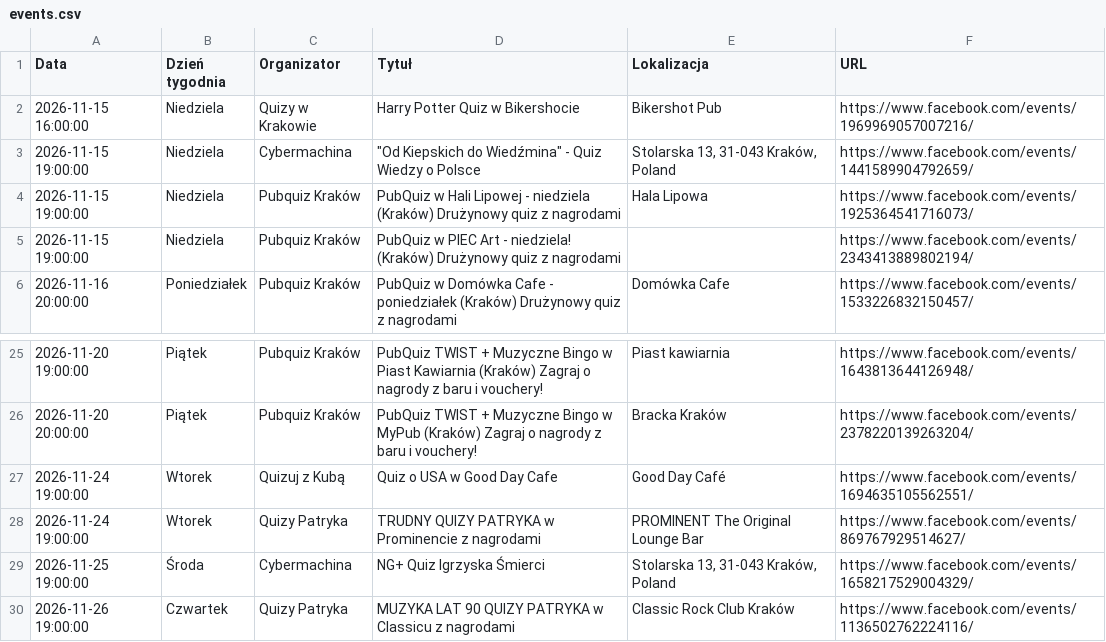
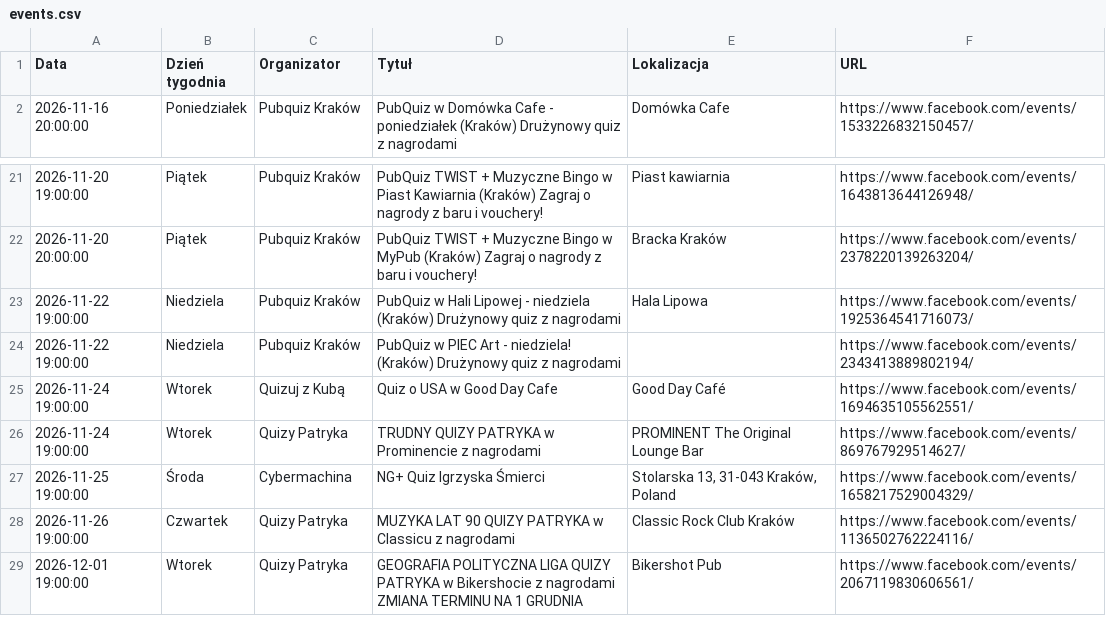
Before and after one commit to jwnuk/quiz_finder, a CSV file: events.csv, drawn as a sheet; only a part is shown, gaps mark what is left out; the shorter side is filled out with more unchanged rows; removed rows and columns are numbered as before the commit, all else as after; the diff names each change by its address in the sheet, - before the commit and + after, or states it on an @@ line.

```diff
--- a/events.csv
+++ b/events.csv
-row 2: 2026-11-15 16:00:00 | Niedziela | Quizy w Krakowie | Harry Potter Quiz w Bikershocie | Bikershot Pub | https://www.facebook.com/events/1969969057007216/
-row 3: 2026-11-15 19:00:00 | Niedziela | Cybermachina | "Od Kiepskich do Wiedźmina" - Quiz Wiedzy o Polsce | Stolarska 13, 31-043 Kraków, Poland | https://www.facebook.com/events/1441589904792659/
-row 4: 2026-11-15 19:00:00 | Niedziela | Pubquiz Kraków | PubQuiz w Hali Lipowej - niedziela (Kraków) Drużynowy quiz z nagrodami | Hala Lipowa | https://www.facebook.com/events/1925364541716073/
-row 5: 2026-11-15 19:00:00 | Niedziela | Pubquiz Kraków | PubQuiz w PIEC Art - niedziela! (Kraków) Drużynowy quiz z nagrodami |  | https://www.facebook.com/events/2343413889802194/
+row 23: 2026-11-22 19:00:00 | Niedziela | Pubquiz Kraków | PubQuiz w Hali Lipowej - niedziela (Kraków) Drużynowy quiz z nagrodami | Hala Lipowa | https://www.facebook.com/events/1925364541716073/
+row 24: 2026-11-22 19:00:00 | Niedziela | Pubquiz Kraków | PubQuiz w PIEC Art - niedziela! (Kraków) Drużynowy quiz z nagrodami |  | https://www.facebook.com/events/2343413889802194/
```
